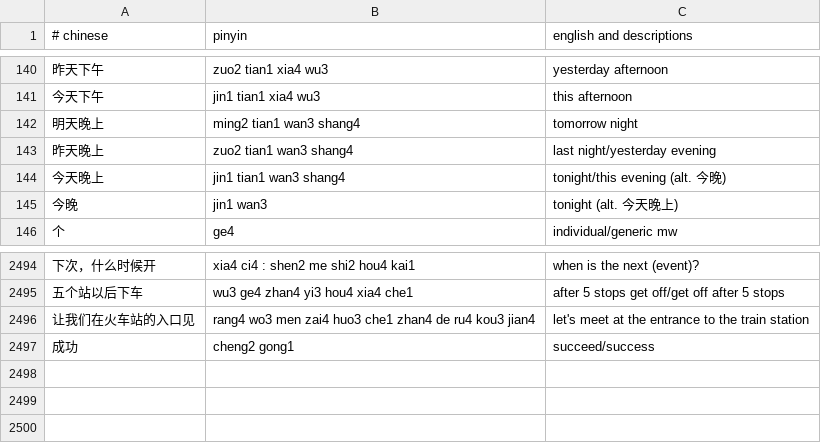
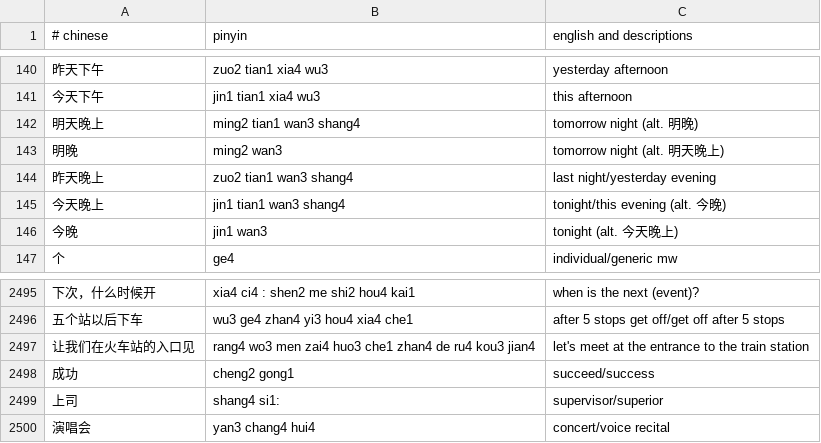
Before and after one commit to nickrusso42518/zhong, a CSV file: inputs/default.csv, drawn as a sheet; only a part is shown, gaps mark what is left out.

Commit message:
words [ci skip]

```diff
--- a/inputs/default.csv
+++ b/inputs/default.csv
@@ -141,3 +141,4 @@
 今天下午,jin1 tian1 xia4 wu3,this afternoon
-明天晚上,ming2 tian1 wan3 shang4,tomorrow night
+明天晚上,ming2 tian1 wan3 shang4,tomorrow night (alt. 明晚)
+明晚,ming2 wan3,tomorrow night (alt. 明天晚上)
 昨天晚上,zuo2 tian1 wan3 shang4,last night/yesterday evening
@@ -2497 +2498,3 @@
 成功,cheng2 gong1,succeed/success
+上司,shang4 si1:,supervisor/superior
+演唱会,yan3 chang4 hui4,concert/voice recital
```
